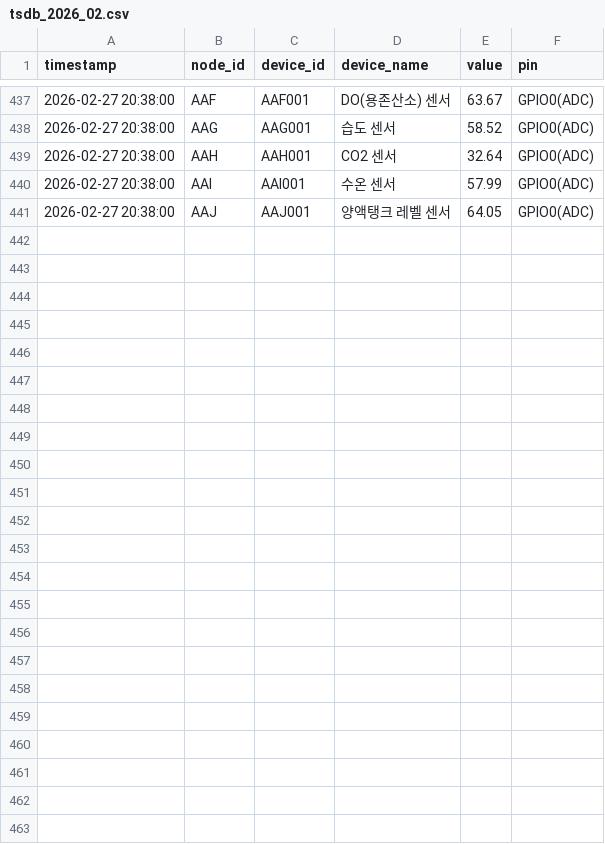
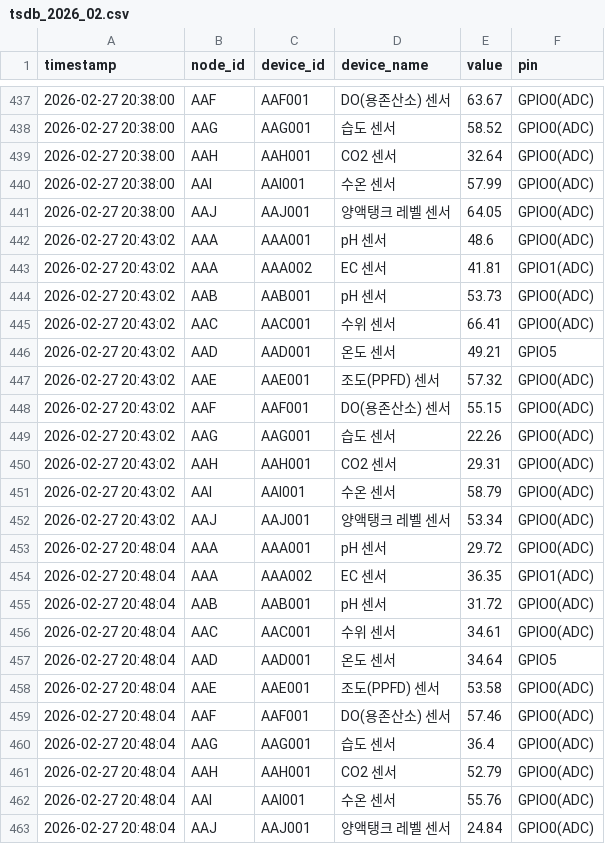
Before and after one commit to chicvill/MQnetFarm, a CSV file: seoul_data/tsdb_2026_02.csv, drawn as a sheet; only a part is shown, gaps mark what is left out.

```diff
--- a/seoul_data/tsdb_2026_02.csv
+++ b/seoul_data/tsdb_2026_02.csv
@@ -441 +441,23 @@
 2026-02-27 20:38:00,AAJ,AAJ001,양액탱크 레벨 센서,64.05,GPIO0(ADC)
+2026-02-27 20:43:02,AAA,AAA001,pH 센서,48.6,GPIO0(ADC)
+2026-02-27 20:43:02,AAA,AAA002,EC 센서,41.81,GPIO1(ADC)
+2026-02-27 20:43:02,AAB,AAB001,pH 센서,53.73,GPIO0(ADC)
+2026-02-27 20:43:02,AAC,AAC001,수위 센서,66.41,GPIO0(ADC)
+2026-02-27 20:43:02,AAD,AAD001,온도 센서,49.21,GPIO5
+2026-02-27 20:43:02,AAE,AAE001,조도(PPFD) 센서,57.32,GPIO0(ADC)
+2026-02-27 20:43:02,AAF,AAF001,DO(용존산소) 센서,55.15,GPIO0(ADC)
+2026-02-27 20:43:02,AAG,AAG001,습도 센서,22.26,GPIO0(ADC)
+2026-02-27 20:43:02,AAH,AAH001,CO2 센서,29.31,GPIO0(ADC)
+2026-02-27 20:43:02,AAI,AAI001,수온 센서,58.79,GPIO0(ADC)
+2026-02-27 20:43:02,AAJ,AAJ001,양액탱크 레벨 센서,53.34,GPIO0(ADC)
+2026-02-27 20:48:04,AAA,AAA001,pH 센서,29.72,GPIO0(ADC)
+2026-02-27 20:48:04,AAA,AAA002,EC 센서,36.35,GPIO1(ADC)
+2026-02-27 20:48:04,AAB,AAB001,pH 센서,31.72,GPIO0(ADC)
+2026-02-27 20:48:04,AAC,AAC001,수위 센서,34.61,GPIO0(ADC)
+2026-02-27 20:48:04,AAD,AAD001,온도 센서,34.64,GPIO5
+2026-02-27 20:48:04,AAE,AAE001,조도(PPFD) 센서,53.58,GPIO0(ADC)
+2026-02-27 20:48:04,AAF,AAF001,DO(용존산소) 센서,57.46,GPIO0(ADC)
+2026-02-27 20:48:04,AAG,AAG001,습도 센서,36.4,GPIO0(ADC)
+2026-02-27 20:48:04,AAH,AAH001,CO2 센서,52.79,GPIO0(ADC)
+2026-02-27 20:48:04,AAI,AAI001,수온 센서,55.76,GPIO0(ADC)
+2026-02-27 20:48:04,AAJ,AAJ001,양액탱크 레벨 센서,24.84,GPIO0(ADC)
```
Also changed, not shown: busan_data/tsdb_2026_02.csv, 3 other files.
